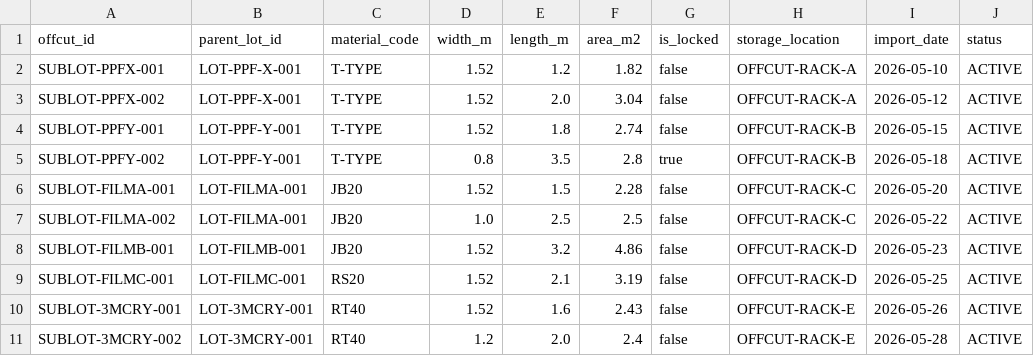
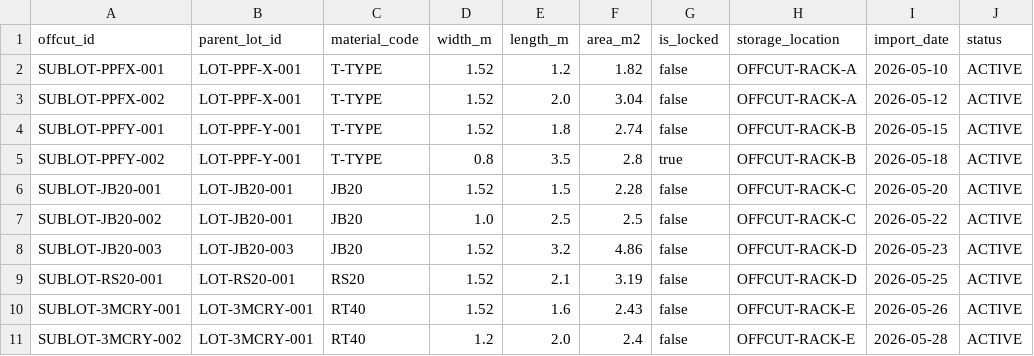
Before and after one commit to PinkWindy/danhychau-filmops, a CSV file: knowledge/offcut_inventory.csv, drawn as a sheet.

```diff
--- a/knowledge/offcut_inventory.csv
+++ b/knowledge/offcut_inventory.csv
@@ -5,6 +5,6 @@ SUBLOT-PPFY-001,LOT-PPF-Y-001,T-TYPE,1.52,1.8,2.74,false,OFFCUT-RACK-B,2026-05-1
 SUBLOT-PPFY-002,LOT-PPF-Y-001,T-TYPE,0.8,3.5,2.8,true,OFFCUT-RACK-B,2026-05-18,ACTIVE
-SUBLOT-FILMA-001,LOT-FILMA-001,JB20,1.52,1.5,2.28,false,OFFCUT-RACK-C,2026-05-20,ACTIVE
-SUBLOT-FILMA-002,LOT-FILMA-001,JB20,1.0,2.5,2.5,false,OFFCUT-RACK-C,2026-05-22,ACTIVE
-SUBLOT-FILMB-001,LOT-FILMB-001,JB20,1.52,3.2,4.86,false,OFFCUT-RACK-D,2026-05-23,ACTIVE
-SUBLOT-FILMC-001,LOT-FILMC-001,RS20,1.52,2.1,3.19,false,OFFCUT-RACK-D,2026-05-25,ACTIVE
+SUBLOT-JB20-001,LOT-JB20-001,JB20,1.52,1.5,2.28,false,OFFCUT-RACK-C,2026-05-20,ACTIVE
+SUBLOT-JB20-002,LOT-JB20-001,JB20,1.0,2.5,2.5,false,OFFCUT-RACK-C,2026-05-22,ACTIVE
+SUBLOT-JB20-003,LOT-JB20-003,JB20,1.52,3.2,4.86,false,OFFCUT-RACK-D,2026-05-23,ACTIVE
+SUBLOT-RS20-001,LOT-RS20-001,RS20,1.52,2.1,3.19,false,OFFCUT-RACK-D,2026-05-25,ACTIVE
 SUBLOT-3MCRY-001,LOT-3MCRY-001,RT40,1.52,1.6,2.43,false,OFFCUT-RACK-E,2026-05-26,ACTIVE
```
Also changed, not shown: Danh-muc-Phuong-xa_moi.csv, knowledge/lot_inventory.csv, 23 other files.
